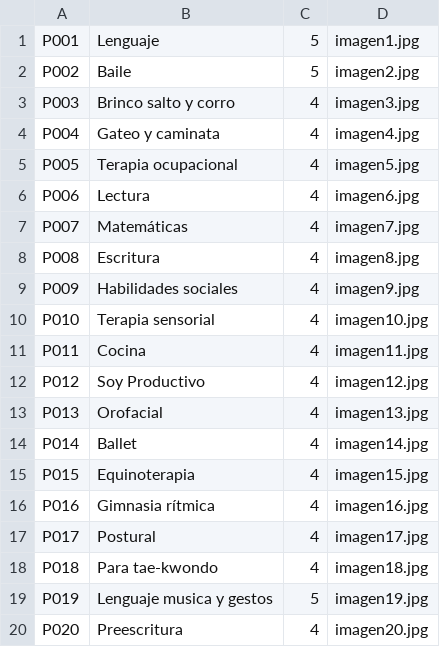
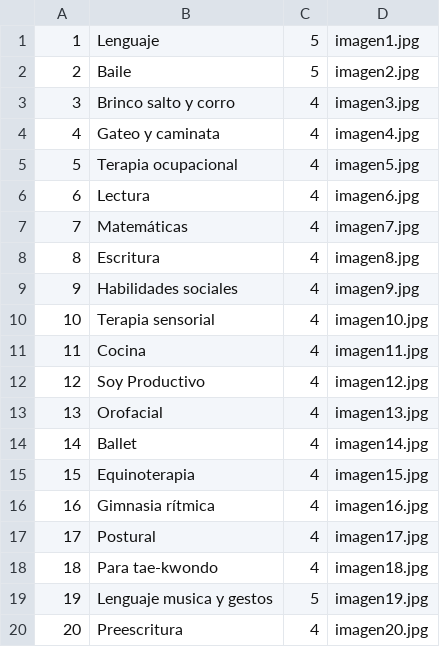
Before and after one commit to GonzaloAGM/gigis_califs, a CSV file: BD/tablas/Programas.csv, drawn as a sheet.

```diff
--- a/BD/tablas/Programas.csv
+++ b/BD/tablas/Programas.csv
@@ -1,20 +1,20 @@
-P001,Lenguaje,5,imagen1.jpg
-P002,Baile,5,imagen2.jpg
-P003,Brinco salto y corro,4,imagen3.jpg
-P004,Gateo y caminata,4,imagen4.jpg
-P005,Terapia ocupacional,4,imagen5.jpg
-P006,Lectura,4,imagen6.jpg
-P007,Matemáticas,4,imagen7.jpg
-P008,Escritura,4,imagen8.jpg
-P009,Habilidades sociales,4,imagen9.jpg
-P010,Terapia sensorial,4,imagen10.jpg
-P011,Cocina,4,imagen11.jpg
-P012,Soy Productivo,4,imagen12.jpg
-P013,Orofacial,4,imagen13.jpg
-P014,Ballet,4,imagen14.jpg
-P015,Equinoterapia,4,imagen15.jpg
-P016,Gimnasia rítmica,4,imagen16.jpg
-P017,Postural,4,imagen17.jpg
-P018,Para tae-kwondo,4,imagen18.jpg
-P019,Lenguaje musica y gestos,5,imagen19.jpg
-P020,Preescritura,4,imagen20.jpg
+1,Lenguaje,5,imagen1.jpg,,
+2,Baile,5,imagen2.jpg,,
+3,Brinco salto y corro,4,imagen3.jpg,,
+4,Gateo y caminata,4,imagen4.jpg,,
+5,Terapia ocupacional,4,imagen5.jpg,,
+6,Lectura,4,imagen6.jpg,,
+7,Matemáticas,4,imagen7.jpg,,
+8,Escritura,4,imagen8.jpg,,
+9,Habilidades sociales,4,imagen9.jpg,,
+10,Terapia sensorial,4,imagen10.jpg,,
+11,Cocina,4,imagen11.jpg,,
+12,Soy Productivo,4,imagen12.jpg,,
+13,Orofacial,4,imagen13.jpg,,
+14,Ballet,4,imagen14.jpg,,
+15,Equinoterapia,4,imagen15.jpg,,
+16,Gimnasia rítmica,4,imagen16.jpg,,
+17,Postural,4,imagen17.jpg,,
+18,Para tae-kwondo,4,imagen18.jpg,,
+19,Lenguaje musica y gestos,5,imagen19.jpg,,
+20,Preescritura,4,imagen20.jpg,,
```
Also changed, not shown: BD/tablas/Ciclos.csv, BD/tablas/Funciones.csv, 9 other files.
